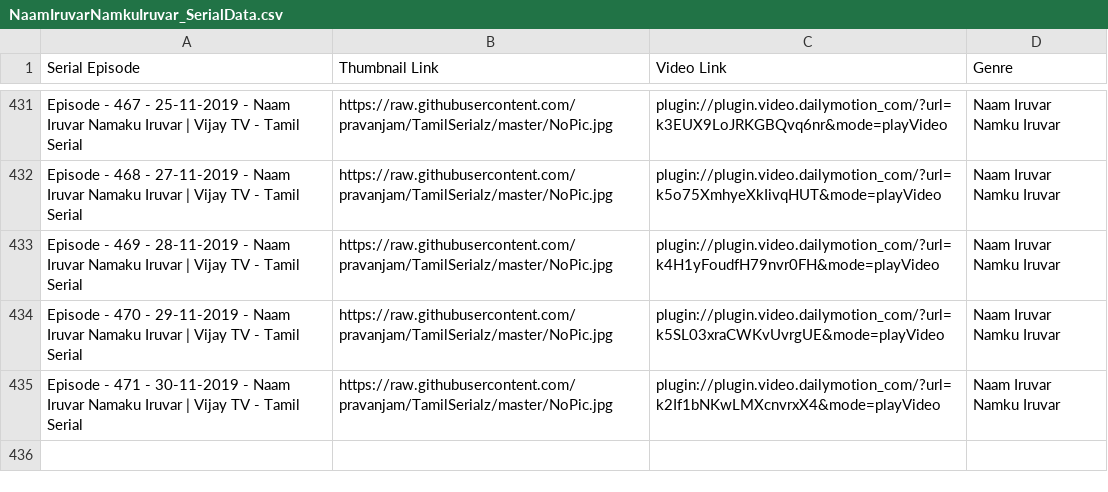
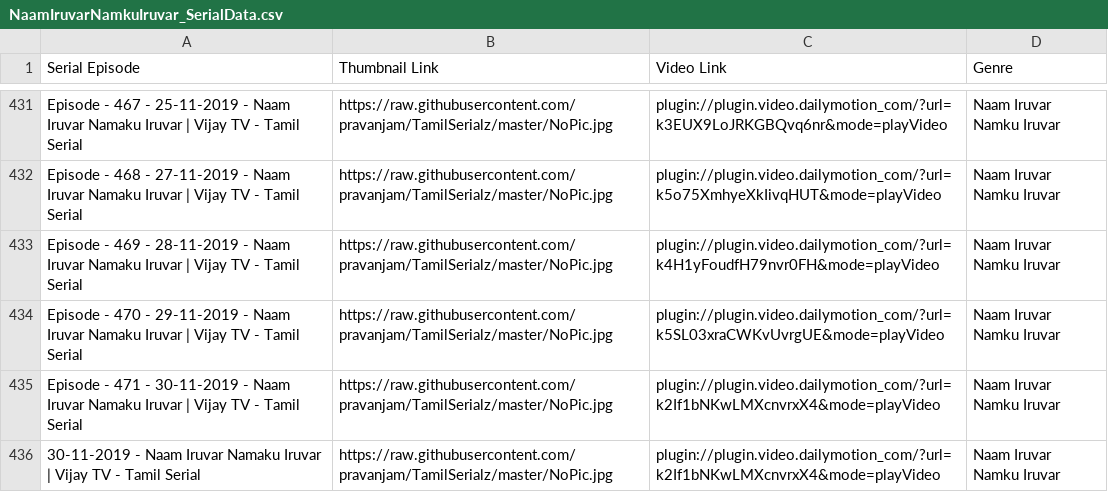
Before and after one commit to pravanjam/TamilSerialz, a CSV file: NaamIruvarNamkuIruvar_SerialData.csv, drawn as a sheet; only a part is shown, gaps mark what is left out.

Commit message:
Update NaamIruvarNamkuIruvar_SerialData.csv

```diff
--- a/NaamIruvarNamkuIruvar_SerialData.csv
+++ b/NaamIruvarNamkuIruvar_SerialData.csv
@@ -435 +435,2 @@ Episode - 470 - 29-11-2019 - Naam Iruvar Namaku Iruvar | Vijay TV - Tamil Serial
 Episode - 471 - 30-11-2019 - Naam Iruvar Namaku Iruvar | Vijay TV - Tamil Serial,https://raw.githubusercontent.com/pravanjam/TamilSerialz/master/NoPic.jpg,plugin://plugin.video.dailymotion_com/?url=k2If1bNKwLMXcnvrxX4&mode=playVideo,Naam Iruvar Namku Iruvar
+30-11-2019 - Naam Iruvar Namaku Iruvar | Vijay TV - Tamil Serial,https://raw.githubusercontent.com/pravanjam/TamilSerialz/master/NoPic.jpg,plugin://plugin.video.dailymotion_com/?url=k2If1bNKwLMXcnvrxX4&mode=playVideo,Naam Iruvar Namku Iruvar
```
